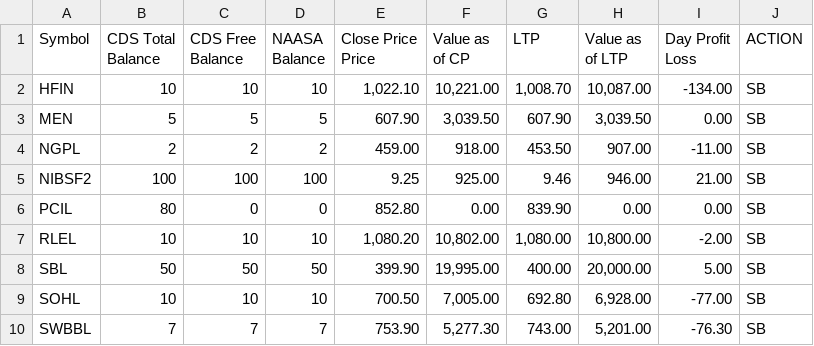
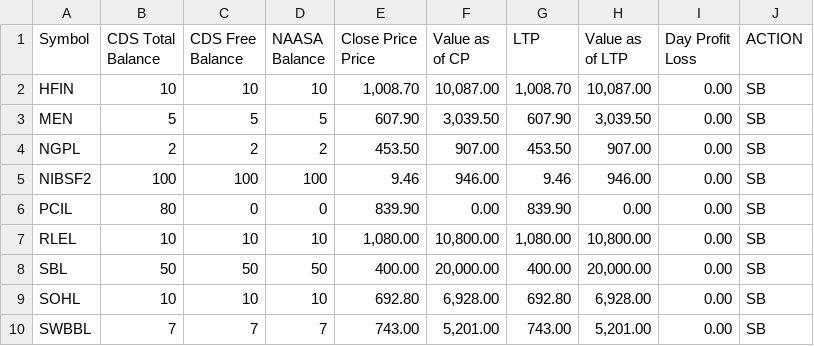
Before and after one commit to kapil-111/naasa_portfolio_tracker, a CSV file: portfolio_data.csv, drawn as a sheet.

```diff
--- a/portfolio_data.csv
+++ b/portfolio_data.csv
@@ -6,10 +6,10 @@ Price",Value as of CP,LTP,Value as of LTP,"Day Profit
 Loss",ACTION
-HFIN,10,10,10,"1,022.10","10,221.00","1,008.70","10,087.00",-134.00,SB
+HFIN,10,10,10,"1,008.70","10,087.00","1,008.70","10,087.00",0.00,SB
 MEN,5,5,5,607.90,"3,039.50",607.90,"3,039.50",0.00,SB
-NGPL,2,2,2,459.00,918.00,453.50,907.00,-11.00,SB
-NIBSF2,100,100,100,9.25,925.00,9.46,946.00,21.00,SB
-PCIL,80,0,0,852.80,0.00,839.90,0.00,0.00,SB
-RLEL,10,10,10,"1,080.20","10,802.00","1,080.00","10,800.00",-2.00,SB
-SBL,50,50,50,399.90,"19,995.00",400.00,"20,000.00",5.00,SB
-SOHL,10,10,10,700.50,"7,005.00",692.80,"6,928.00",-77.00,SB
-SWBBL,7,7,7,753.90,"5,277.30",743.00,"5,201.00",-76.30,SB
+NGPL,2,2,2,453.50,907.00,453.50,907.00,0.00,SB
+NIBSF2,100,100,100,9.46,946.00,9.46,946.00,0.00,SB
+PCIL,80,0,0,839.90,0.00,839.90,0.00,0.00,SB
+RLEL,10,10,10,"1,080.00","10,800.00","1,080.00","10,800.00",0.00,SB
+SBL,50,50,50,400.00,"20,000.00",400.00,"20,000.00",0.00,SB
+SOHL,10,10,10,692.80,"6,928.00",692.80,"6,928.00",0.00,SB
+SWBBL,7,7,7,743.00,"5,201.00",743.00,"5,201.00",0.00,SB
```
Also changed, not shown: 3 other files.
